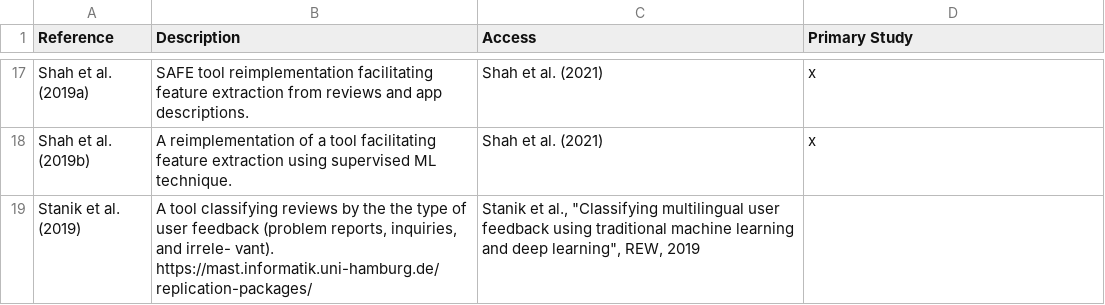
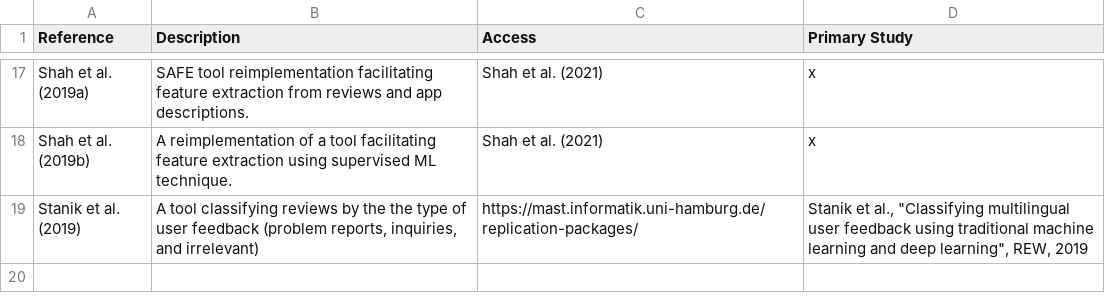
Before and after one commit to jsdabrowski/SLR-SE, a CSV file: publicly-available-tools.csv, drawn as a sheet; only a part is shown, gaps mark what is left out.

Commit message:
Update publicly-available-tools.csv

```diff
--- a/publicly-available-tools.csv
+++ b/publicly-available-tools.csv
@@ -18,2 +18,2 @@ Shah et al. (2019a), SAFE tool reimplementation facilitating feature extraction
 Shah et al. (2019b), A reimplementation of a tool facilitating feature extraction using supervised ML technique., Shah et al. (2021), x
-Stanik et al. (2019), "A tool classifying reviews by the the type of user feedback (problem reports, inquiries, and irrele- vant)." https://mast.informatik.uni-hamburg.de/replication-packages/, "Stanik et al., ""Classifying multilingual user feedback using traditional machine learning and deep learning"", REW, 2019"
+Stanik et al. (2019), "A tool classifying reviews by the the type of user feedback (problem reports, inquiries, and irrelevant)", https://mast.informatik.uni-hamburg.de/replication-packages/, "Stanik et al., ""Classifying multilingual user feedback using traditional machine learning and deep learning"", REW, 2019"
```
